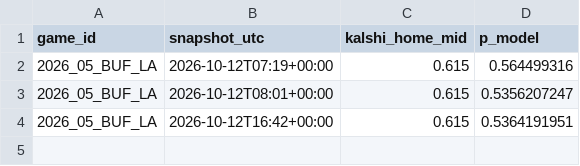
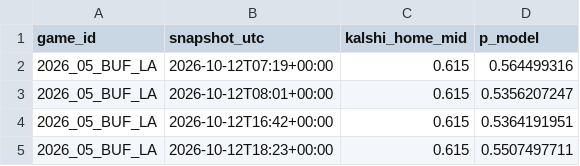
Before and after one commit to AlfredoMend/nfl-edge-board, a CSV file: data/clv_log.csv, drawn as a sheet.

```diff
--- a/data/clv_log.csv
+++ b/data/clv_log.csv
@@ -4 +4,2 @@ game_id,snapshot_utc,kalshi_home_mid,p_model
 2026_05_BUF_LA,2026-10-12T16:42+00:00,0.615,0.5364191951
+2026_05_BUF_LA,2026-10-12T18:23+00:00,0.615,0.5507497711
```
Also changed, not shown: data/injury_games.csv, data/kalshi_history.csv, 5 other files.
